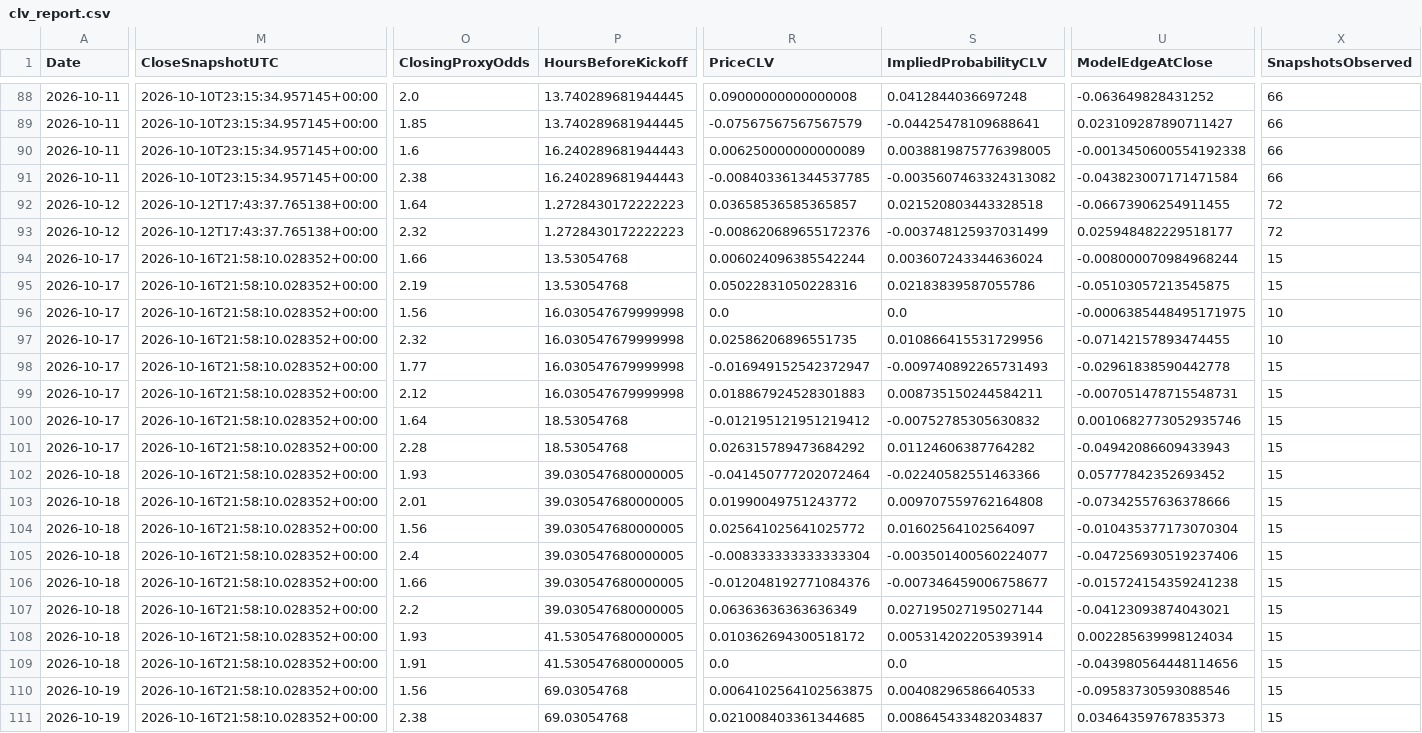
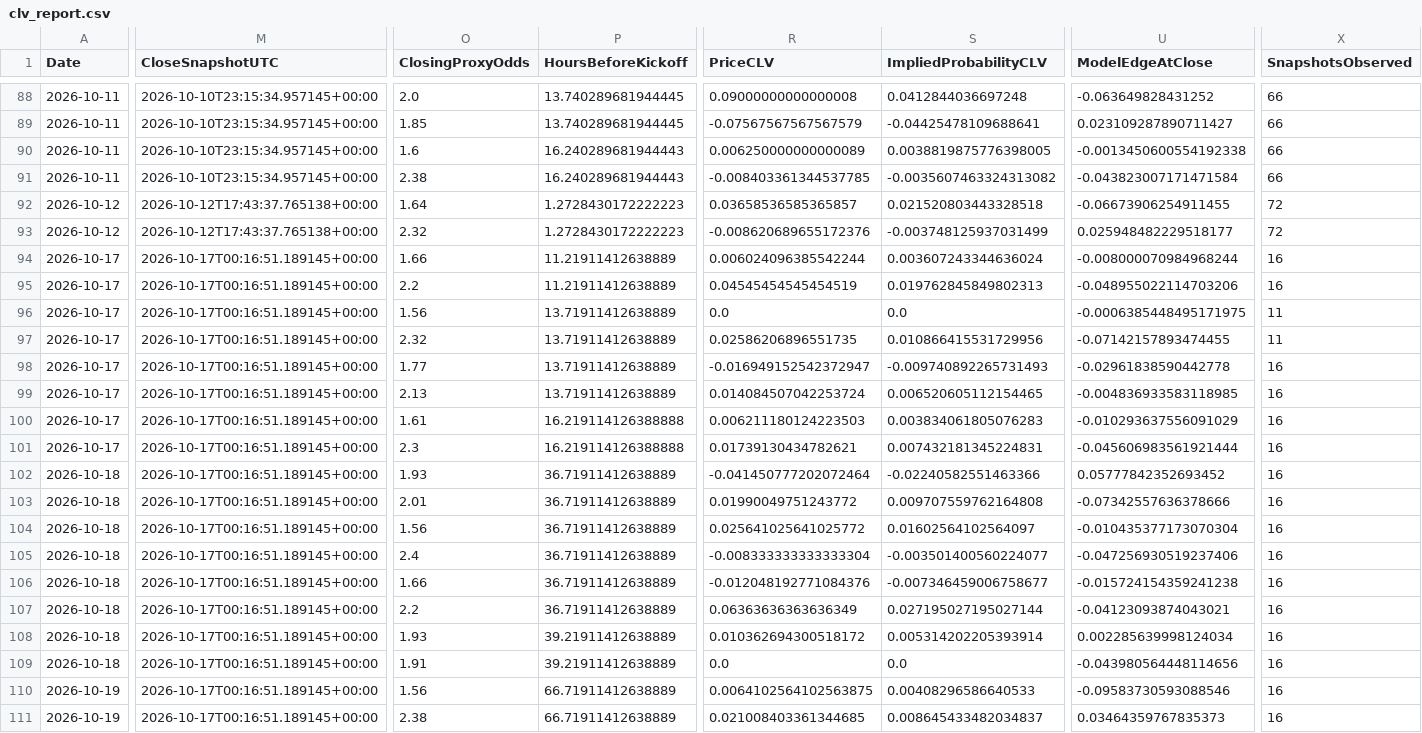
Before and after one commit to mkcesc1988/epl-prediction-engine, a CSV file: data/history/clv_report.csv, drawn as a sheet; only a part is shown, gaps mark what is left out; the diff covers the shown part only; the diff names each change by its address in the sheet, - before the commit and + after, or states it on an @@ line.

```diff
--- a/data/history/clv_report.csv
+++ b/data/history/clv_report.csv
-M94:M111 (CloseSnapshotUTC): 2026-10-16T21:58:10.028352+00:00
+M94:M111 (CloseSnapshotUTC): 2026-10-17T00:16:51.189145+00:00
-P94:P95 (HoursBeforeKickoff): 13.53054768
+P94:P95 (HoursBeforeKickoff): 11.21911412638889
-X94:X95 (SnapshotsObserved): 15
+X94:X95 (SnapshotsObserved): 16
-O95 (ClosingProxyOdds): 2.19
+O95 (ClosingProxyOdds): 2.2
-R95 (PriceCLV): 0.05022831050228316
+R95 (PriceCLV): 0.04545454545454519
-S95 (ImpliedProbabilityCLV): 0.02183839587055786
+S95 (ImpliedProbabilityCLV): 0.019762845849802313
-U95 (ModelEdgeAtClose): -0.05103057213545875
+U95 (ModelEdgeAtClose): -0.048955022114703206
-P96:P99 (HoursBeforeKickoff): 16.030547679999998
+P96:P99 (HoursBeforeKickoff): 13.71911412638889
-X96:X97 (SnapshotsObserved): 10
+X96:X97 (SnapshotsObserved): 11
-X98:X111 (SnapshotsObserved): 15
+X98:X111 (SnapshotsObserved): 16
-O99 (ClosingProxyOdds): 2.12
+O99 (ClosingProxyOdds): 2.13
-R99 (PriceCLV): 0.018867924528301883
+R99 (PriceCLV): 0.014084507042253724
-S99 (ImpliedProbabilityCLV): 0.008735150244584211
+S99 (ImpliedProbabilityCLV): 0.006520605112154465
-U99 (ModelEdgeAtClose): -0.007051478715548731
+U99 (ModelEdgeAtClose): -0.004836933583118985
-O100 (ClosingProxyOdds): 1.64
+O100 (ClosingProxyOdds): 1.61
-P100:P101 (HoursBeforeKickoff): 18.53054768
+P100:P101 (HoursBeforeKickoff): 16.219114126388888
-R100 (PriceCLV): -0.012195121951219412
+R100 (PriceCLV): 0.006211180124223503
-S100 (ImpliedProbabilityCLV): -0.00752785305630832
+S100 (ImpliedProbabilityCLV): 0.003834061805076283
-U100 (ModelEdgeAtClose): 0.0010682773052935746
+U100 (ModelEdgeAtClose): -0.010293637556091029
-O101 (ClosingProxyOdds): 2.28
+O101 (ClosingProxyOdds): 2.3
-R101 (PriceCLV): 0.026315789473684292
+R101 (PriceCLV): 0.01739130434782621
-S101 (ImpliedProbabilityCLV): 0.01124606387764282
+S101 (ImpliedProbabilityCLV): 0.007432181345224831
-U101 (ModelEdgeAtClose): -0.04942086609433943
+U101 (ModelEdgeAtClose): -0.045606983561921444
-P102:P107 (HoursBeforeKickoff): 39.030547680000005
+P102:P107 (HoursBeforeKickoff): 36.71911412638889
-P108:P109 (HoursBeforeKickoff): 41.530547680000005
+P108:P109 (HoursBeforeKickoff): 39.21911412638889
-P110:P111 (HoursBeforeKickoff): 69.03054768
+P110:P111 (HoursBeforeKickoff): 66.71911412638889
```
Also changed, not shown: 7 edited cells elsewhere in this file, data/history/prediction_history.csv, data/processed/actionable_decisions_v13_latest.csv, 12 other files.
